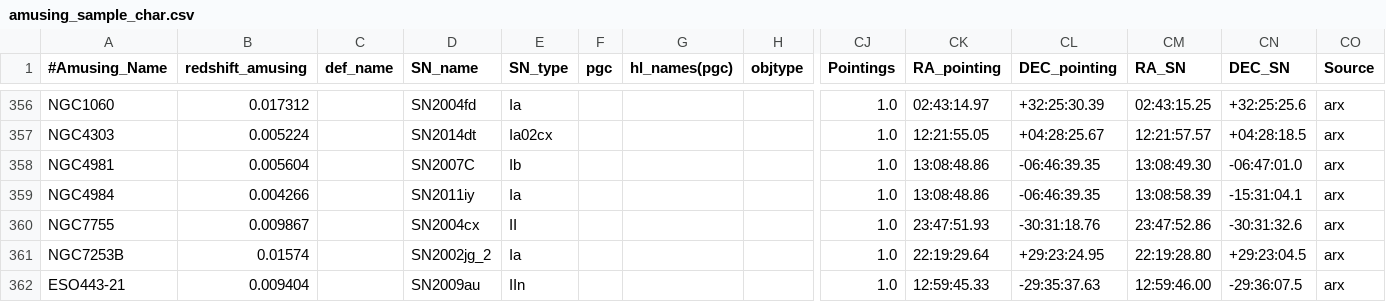
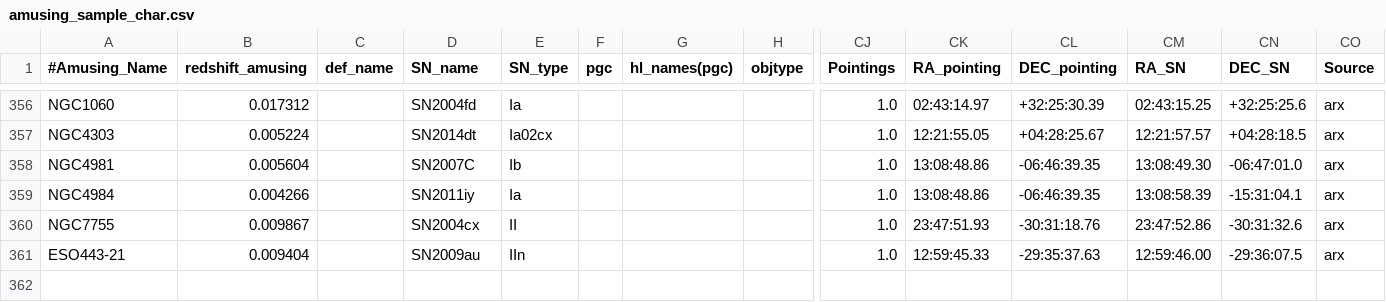
Before and after one commit to amusing-muse/Characterization, a CSV file: Sample_char/amusing_sample_char.csv, drawn as a sheet; only a part is shown, gaps mark what is left out; rows hold the shown columns only; the diff names each change by its address in the sheet, - before the commit and + after, or states it on an @@ line.

Commit message:
Update amusing_sample_char.csv

```diff
--- a/Sample_char/amusing_sample_char.csv
+++ b/Sample_char/amusing_sample_char.csv
-row 361: NGC7253B | 0.01574 |  | SN2002jg_2 | Ia |  |  |  | 1.0 | 22:19:29.64 | +29:23:24.95 | 22:19:28.80 | +29:23:04.5 | arx
```
